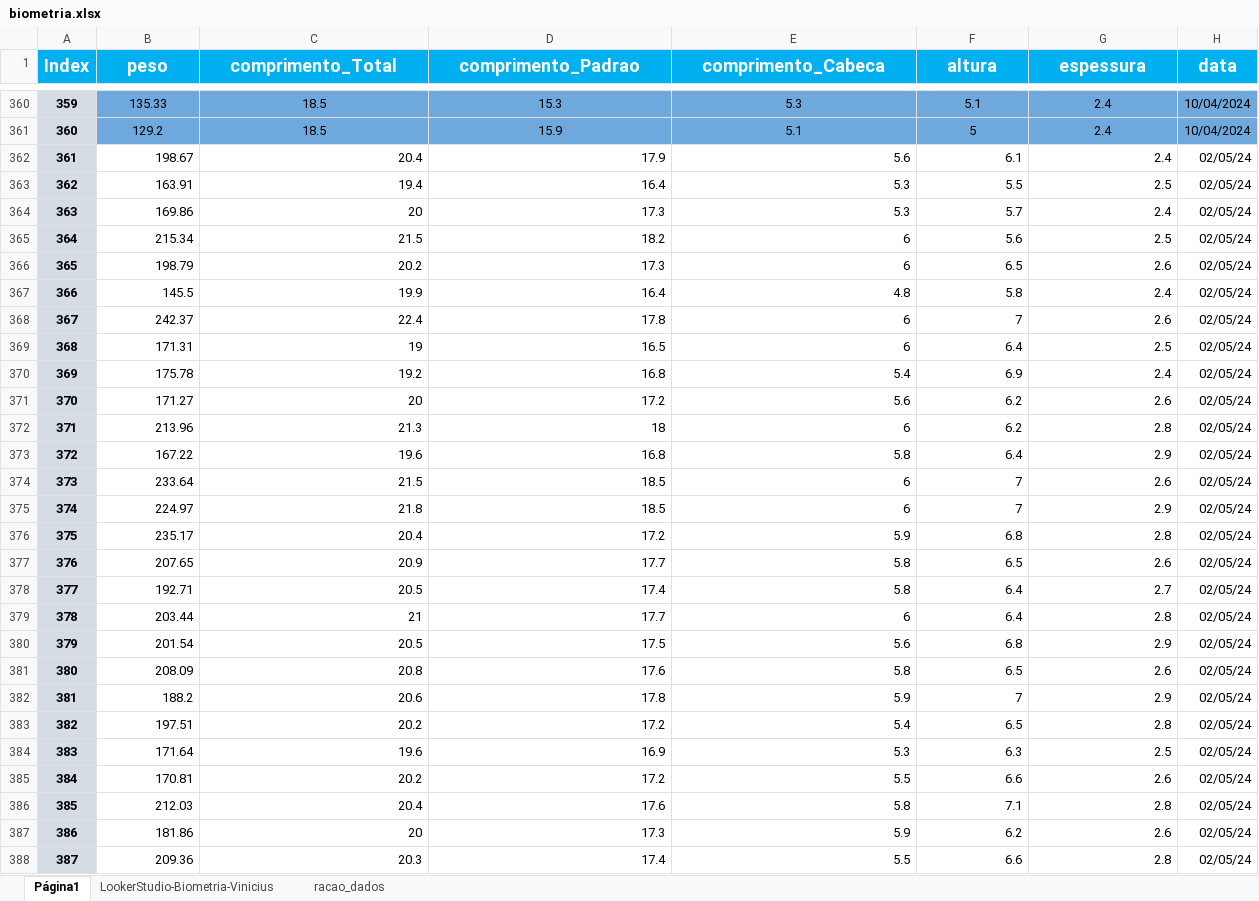
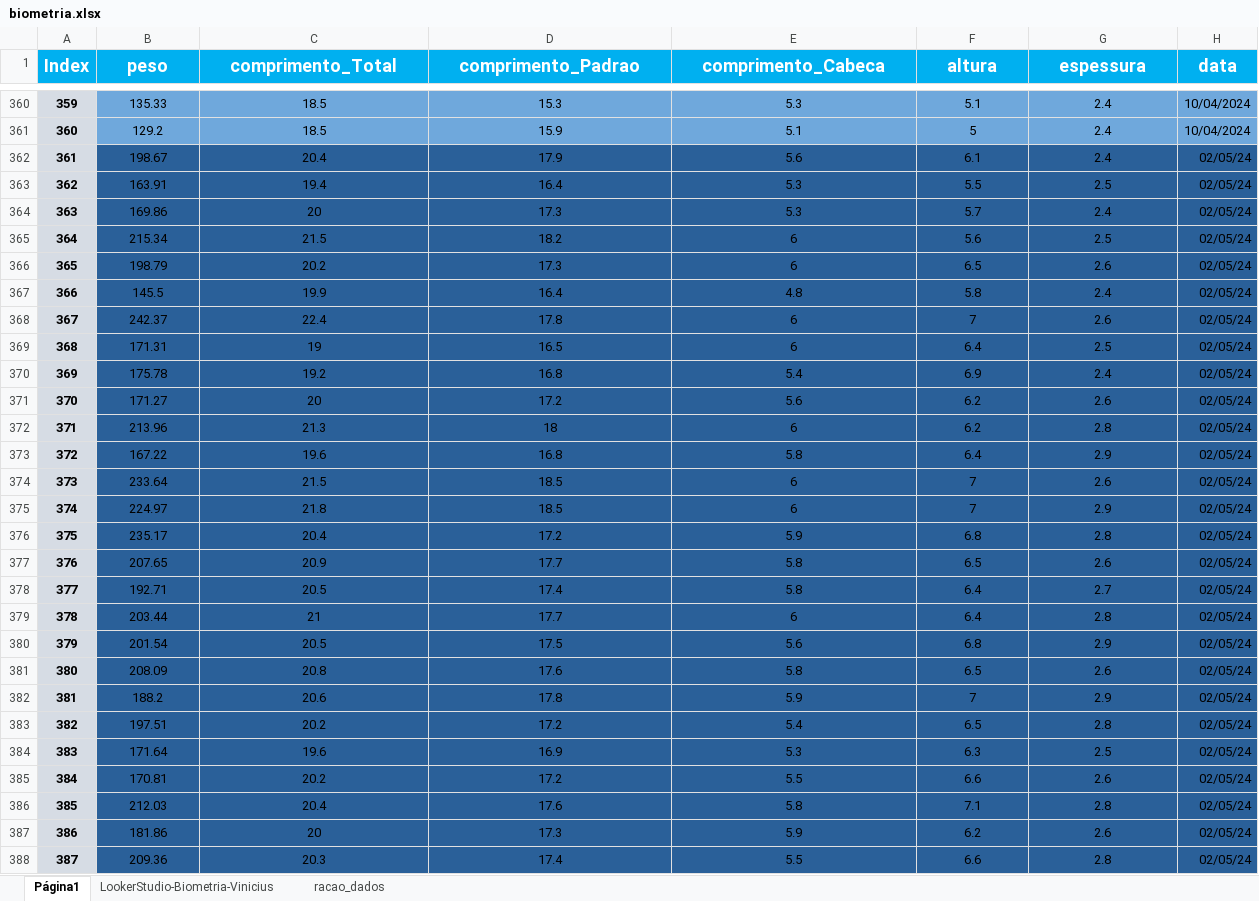
Before and after one commit to crisGriebler/IRD, an Excel workbook: fish/weight_pred/biometria.xlsx, sheet Página1, drawn as a sheet; only a part is shown, gaps mark what is left out; values as stored, in another font and other column widths than the file's, no borders; charts and pictures not drawn; the diff covers the shown part only; the diff names each change by its address in the sheet, - before the commit and + after, or states it on an @@ line.

Commit message:
biometria4

```diff
--- a/fish/weight_pred/biometria.xlsx (sheet Página1)
+++ b/fish/weight_pred/biometria.xlsx (sheet Página1)
-B362:H388 fill: none
+B362:H388 fill: #2A6099
-B362:G388 alignment: right
+B362:G388 alignment: center
```
Also changed, not shown: cell formats elsewhere in this sheet, 1 other file.
